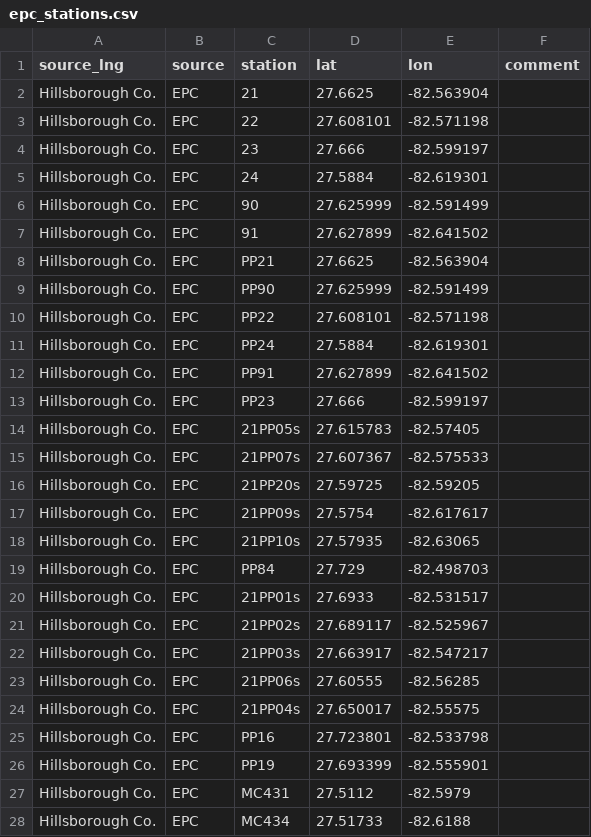
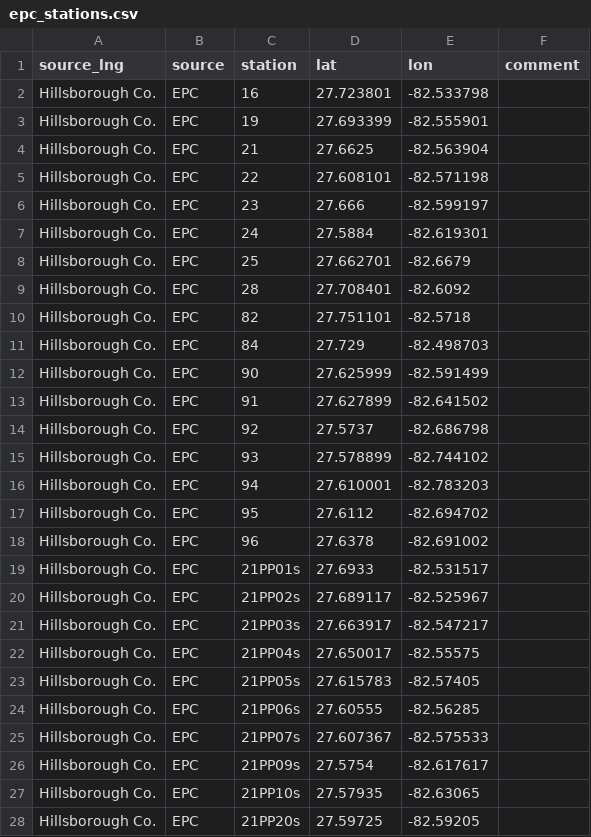
Before and after one commit to tbep-tech/piney-point, a CSV file: data/raw/epc_stations.csv, drawn as a sheet; only a part is shown; the shorter side is filled out with more unchanged rows; the diff covers the shown part only.

```diff
--- a/data/raw/epc_stations.csv
+++ b/data/raw/epc_stations.csv
@@ -1,2 +1,4 @@
 source_lng,source,station,lat,lon,comment
+Hillsborough Co.,EPC,16,27.723801,-82.533798,
+Hillsborough Co.,EPC,19,27.693399,-82.555901,
 Hillsborough Co.,EPC,21,27.6625,-82.563904,
@@ -5,16 +7,13 @@ Hillsborough Co.,EPC,23,27.666,-82.599197,
 Hillsborough Co.,EPC,24,27.5884,-82.619301,
+Hillsborough Co.,EPC,25,27.662701,-82.6679,
+Hillsborough Co.,EPC,28,27.708401,-82.6092,
+Hillsborough Co.,EPC,82,27.751101,-82.5718,
+Hillsborough Co.,EPC,84,27.729,-82.498703,
 Hillsborough Co.,EPC,90,27.625999,-82.591499,
 Hillsborough Co.,EPC,91,27.627899,-82.641502,
-Hillsborough Co.,EPC,PP21,27.6625,-82.563904,
-Hillsborough Co.,EPC,PP90,27.625999,-82.591499,
-Hillsborough Co.,EPC,PP22,27.608101,-82.571198,
-Hillsborough Co.,EPC,PP24,27.5884,-82.619301,
-Hillsborough Co.,EPC,PP91,27.627899,-82.641502,
-Hillsborough Co.,EPC,PP23,27.666,-82.599197,
-Hillsborough Co.,EPC,21PP05s,27.615783,-82.57405,
-Hillsborough Co.,EPC,21PP07s,27.607367,-82.575533,
-Hillsborough Co.,EPC,21PP20s,27.59725,-82.59205,
-Hillsborough Co.,EPC,21PP09s,27.5754,-82.617617,
-Hillsborough Co.,EPC,21PP10s,27.57935,-82.63065,
-Hillsborough Co.,EPC,PP84,27.729,-82.498703,
+Hillsborough Co.,EPC,92,27.5737,-82.686798,
+Hillsborough Co.,EPC,93,27.578899,-82.744102,
+Hillsborough Co.,EPC,94,27.610001,-82.783203,
+Hillsborough Co.,EPC,95,27.6112,-82.694702,
+Hillsborough Co.,EPC,96,27.6378,-82.691002,
 Hillsborough Co.,EPC,21PP01s,27.6933,-82.531517,
@@ -22,5 +21,8 @@ Hillsborough Co.,EPC,21PP02s,27.689117,-82.525967,
 Hillsborough Co.,EPC,21PP03s,27.663917,-82.547217,
+Hillsborough Co.,EPC,21PP04s,27.650017,-82.55575,
+Hillsborough Co.,EPC,21PP05s,27.615783,-82.57405,
 Hillsborough Co.,EPC,21PP06s,27.60555,-82.56285,
-Hillsborough Co.,EPC,21PP04s,27.650017,-82.55575,
-Hillsborough Co.,EPC,PP16,27.723801,-82.533798,
-Hillsborough Co.,EPC,PP19,27.693399,-82.555901,
+Hillsborough Co.,EPC,21PP07s,27.607367,-82.575533,
+Hillsborough Co.,EPC,21PP09s,27.5754,-82.617617,
+Hillsborough Co.,EPC,21PP10s,27.57935,-82.63065,
+Hillsborough Co.,EPC,21PP20s,27.59725,-82.59205,
```
Also changed, not shown: 8 moved rows elsewhere in this file, data/raw/wq_stations_all.csv, 4 other files.
